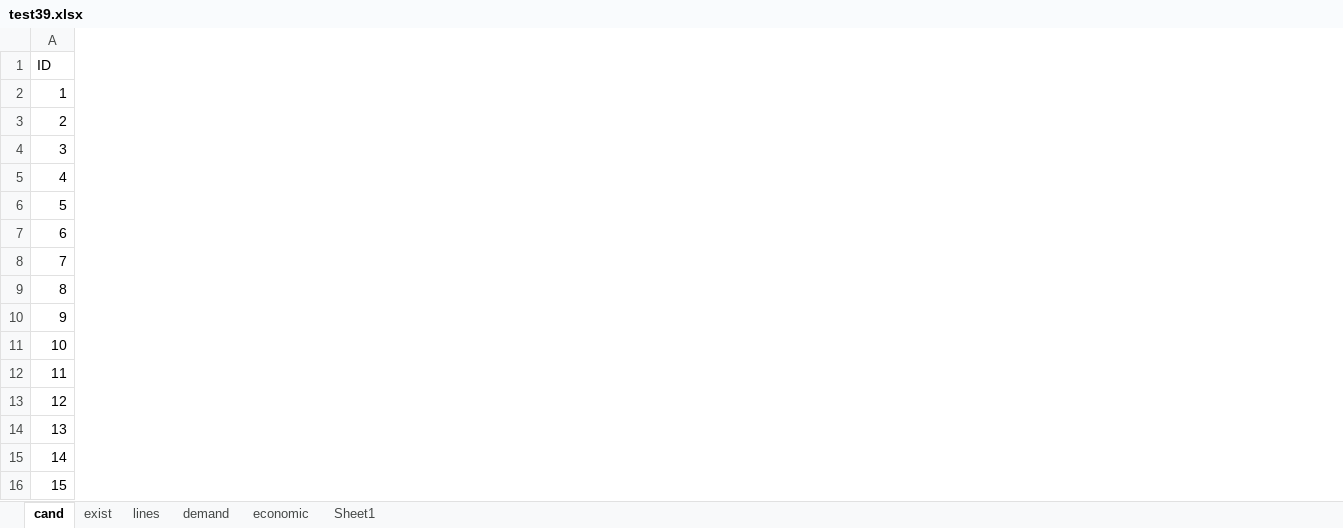
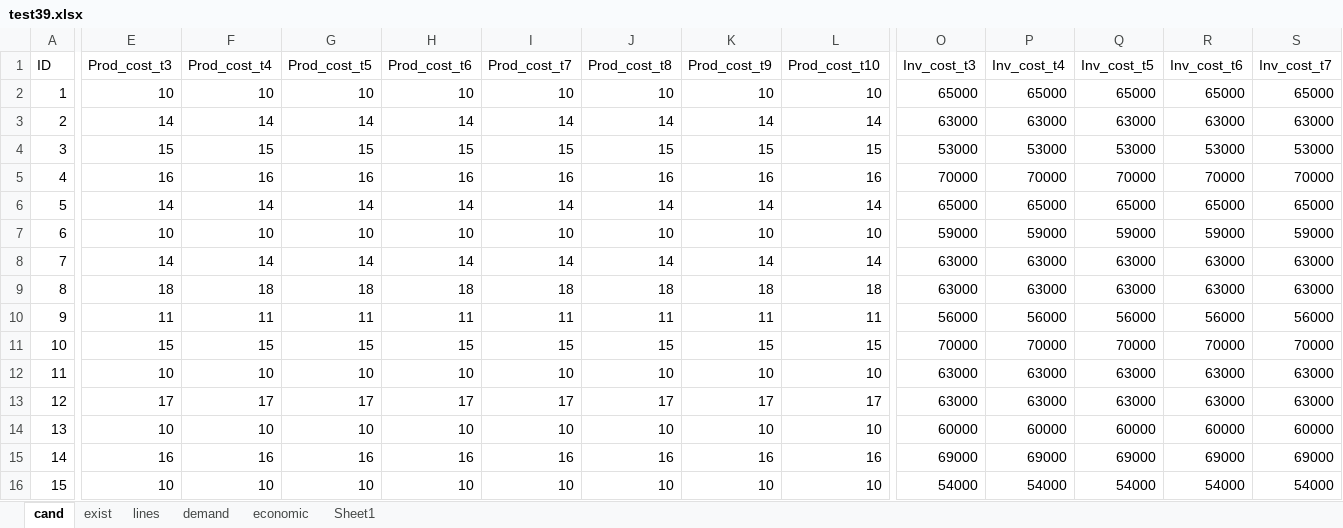
Before and after one commit to lulopdz/GridOpt.jl, an Excel workbook: data/planning/test39.xlsx, sheet cand, drawn as a sheet; only a part is shown, gaps mark what is left out; values as stored, in another font and other column widths than the file's, no borders; 2 other sheets too large or unreadable and not compared; the diff covers the shown part only; the diff names each change by its address in the sheet, - before the commit and + after, or states it on an @@ line.

```diff
--- a/data/planning/test39.xlsx (sheet cand)
+++ b/data/planning/test39.xlsx (sheet cand)
+column E (Prod_cost_t3), rows 2-16: 10 | 14 | 15 | 16 | 14 | 10 | 14 | 18 | 11 | 15 | 10 | 17 | 10 | 16 | 10
+column F (Prod_cost_t4), rows 2-16: 10 | 14 | 15 | 16 | 14 | 10 | 14 | 18 | 11 | 15 | 10 | 17 | 10 | 16 | 10
+column G (Prod_cost_t5), rows 2-16: 10 | 14 | 15 | 16 | 14 | 10 | 14 | 18 | 11 | 15 | 10 | 17 | 10 | 16 | 10
+column H (Prod_cost_t6), rows 2-16: 10 | 14 | 15 | 16 | 14 | 10 | 14 | 18 | 11 | 15 | 10 | 17 | 10 | 16 | 10
+column I (Prod_cost_t7), rows 2-16: 10 | 14 | 15 | 16 | 14 | 10 | 14 | 18 | 11 | 15 | 10 | 17 | 10 | 16 | 10
+column J (Prod_cost_t8), rows 2-16: 10 | 14 | 15 | 16 | 14 | 10 | 14 | 18 | 11 | 15 | 10 | 17 | 10 | 16 | 10
+column K (Prod_cost_t9), rows 2-16: 10 | 14 | 15 | 16 | 14 | 10 | 14 | 18 | 11 | 15 | 10 | 17 | 10 | 16 | 10
+column L (Prod_cost_t10), rows 2-16: 10 | 14 | 15 | 16 | 14 | 10 | 14 | 18 | 11 | 15 | 10 | 17 | 10 | 16 | 10
+column O (Inv_cost_t3), rows 2-16: 65000 | 63000 | 53000 | 70000 | 65000 | 59000 | 63000 | 63000 | 56000 | 70000 | 63000 | 63000 | 60000 | 69000 | 54000
+column P (Inv_cost_t4), rows 2-16: 65000 | 63000 | 53000 | 70000 | 65000 | 59000 | 63000 | 63000 | 56000 | 70000 | 63000 | 63000 | 60000 | 69000 | 54000
+column Q (Inv_cost_t5), rows 2-16: 65000 | 63000 | 53000 | 70000 | 65000 | 59000 | 63000 | 63000 | 56000 | 70000 | 63000 | 63000 | 60000 | 69000 | 54000
+column R (Inv_cost_t6), rows 2-16: 65000 | 63000 | 53000 | 70000 | 65000 | 59000 | 63000 | 63000 | 56000 | 70000 | 63000 | 63000 | 60000 | 69000 | 54000
+column S (Inv_cost_t7), rows 2-16: 65000 | 63000 | 53000 | 70000 | 65000 | 59000 | 63000 | 63000 | 56000 | 70000 | 63000 | 63000 | 60000 | 69000 | 54000
```
Also changed, not shown: 3 added columns and 1 edited cell elsewhere in this sheet, sheet economic, sheet exist, formulas that keep their value, results/planning/two_node_analysis.xlsx, 11 other files.
